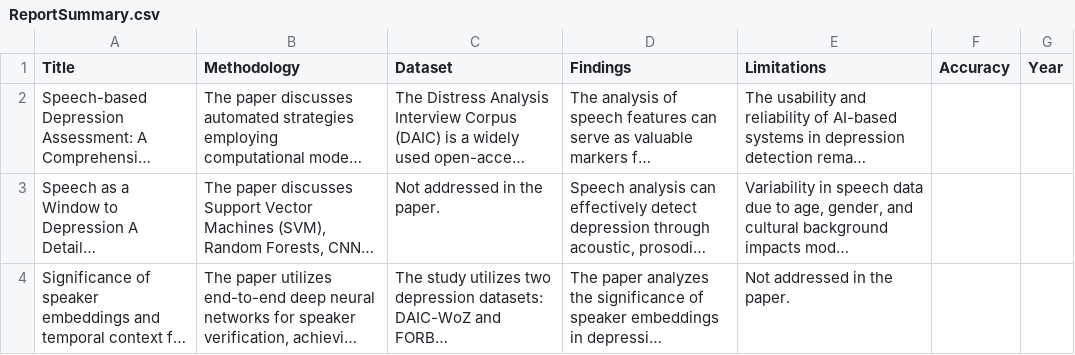
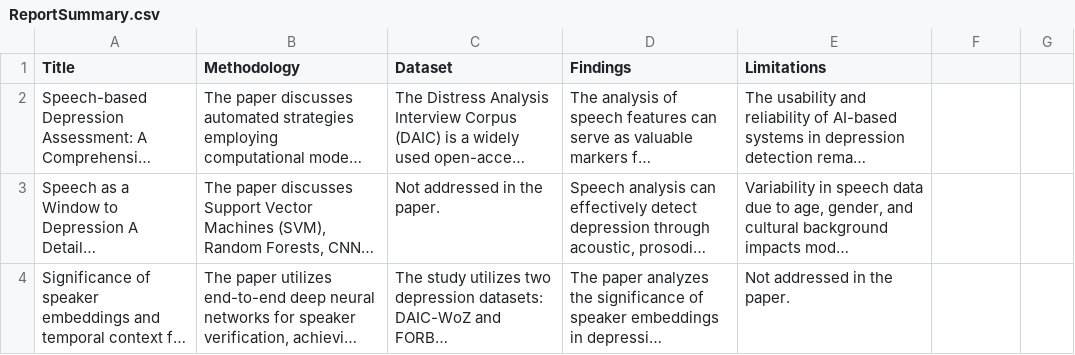
Before and after one commit to hrid0yyy/FYDP, a CSV file: ReportSummary.csv, drawn as a sheet; only a part is shown; long unchanged cells end in …; the diff names each change by its address in the sheet, - before the commit and + after, or states it on an @@ line.

Commit message:
Update ReportSummary.csv

```diff
--- a/ReportSummary.csv
+++ b/ReportSummary.csv
-F1: Accuracy
+F1: (empty)
-G1: Year
+G1: (empty)
```
